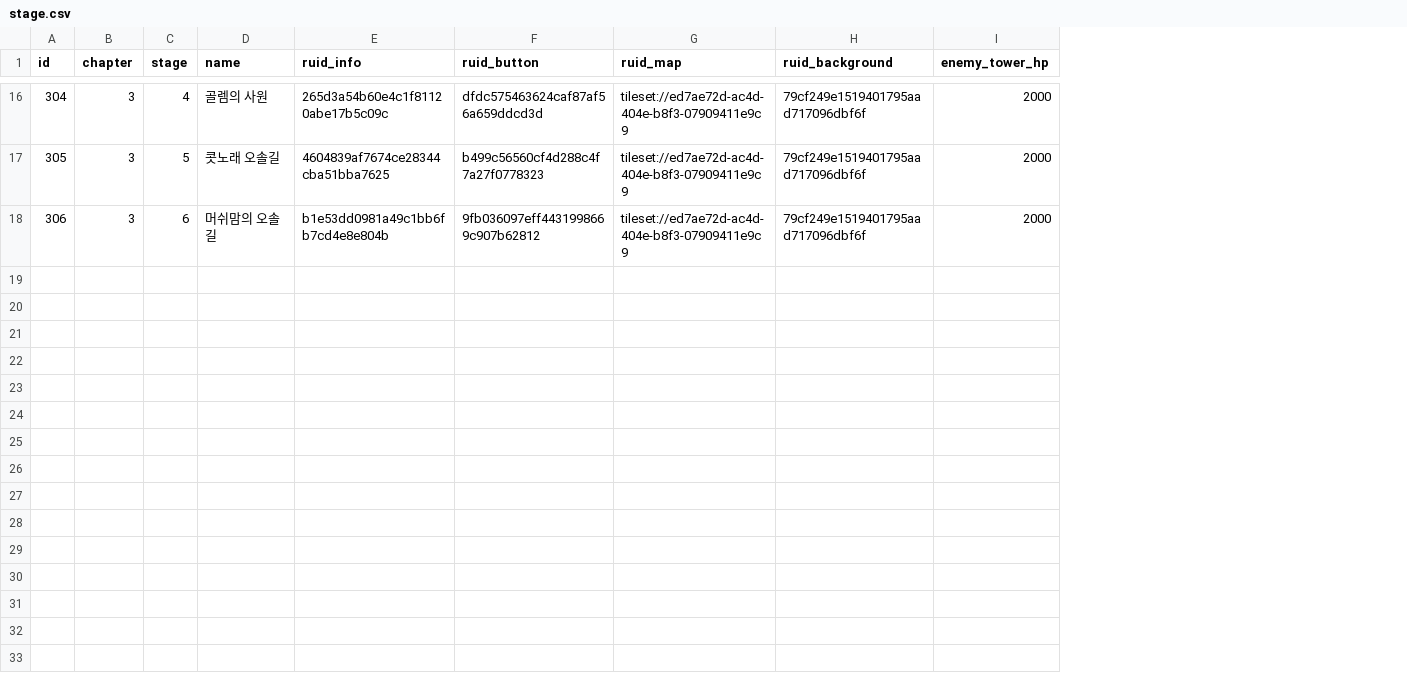
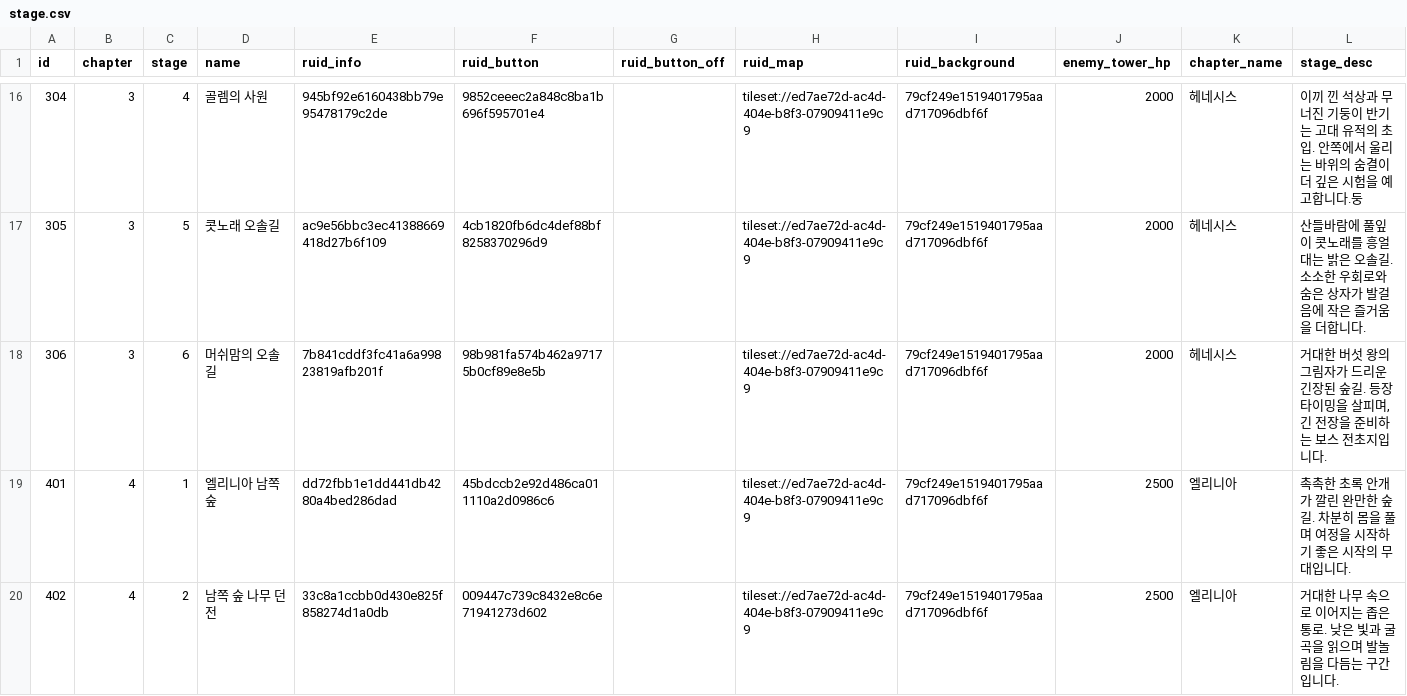
Before and after one commit to browniesss/MapleWorlds, a CSV file: RootDesk/MyDesk/DataSets/Stage/stage.csv, drawn as a sheet; only a part is shown, gaps mark what is left out; the diff covers the shown part only; the diff names each change by its address in the sheet, - before the commit and + after, or states it on an @@ line.

```diff
--- a/RootDesk/MyDesk/DataSets/Stage/stage.csv
+++ b/RootDesk/MyDesk/DataSets/Stage/stage.csv
+column G (ruid_button_off), empty
+column K (chapter_name), rows 16-18: all 헤네시스
+column L (stage_desc), rows 16-18: 이끼 낀 석상과 무너진 기둥이 반기는 고대 유적의 초입. 안쪽에서 울리는 바위의 숨결이 더 깊은 시험을 예고합니다.둥 | 산들바람에 풀잎이 콧노래를 흥얼대는 밝은 오솔길. 소소한 우회로와 숨은 상자가 발걸음에 작은 즐거움을 더합니다. | 거대한 버섯 왕의 그림자가 드리운 긴장된 숲길. 등장 타이밍을 살피며, 긴 전장을 준비하는 보스 전초지입니다.
-E16 (ruid_info): 265d3a54b60e4c1f81120abe17b5c09c
+E16 (ruid_info): 945bf92e6160438bb79e95478179c2de
-F16 (ruid_button): dfdc575463624caf87af56a659ddcd3d
+F16 (ruid_button): 9852ceeec2a848c8ba1b696f595701e4
-E17 (ruid_info): 4604839af7674ce28344cba51bba7625
+E17 (ruid_info): ac9e56bbc3ec41388669418d27b6f109
-F17 (ruid_button): b499c56560cf4d288c4f7a27f0778323
+F17 (ruid_button): 4cb1820fb6dc4def88bf8258370296d9
-E18 (ruid_info): b1e53dd0981a49c1bb6fb7cd4e8e804b
+E18 (ruid_info): 7b841cddf3fc41a6a99823819afb201f
-F18 (ruid_button): 9fb036097eff4431998669c907b62812
+F18 (ruid_button): 98b981fa574b462a97175b0cf89e8e5b
+row 19: 401 | 4 | 1 | 엘리니아 남쪽 숲 | dd72fbb1e1dd441db4280a4bed286dad | 45bdccb2e92d486ca011110a2d0986c6 |  | tileset://ed7ae72d-ac4d-404e-b8f3-07909411e9c9 | 79cf249e1519401795aad717096dbf6f | 2500 | 엘리니아 | 촉촉한 초록 안개가 깔린 완만한 숲길. 차분히 몸을 풀며 여정을 시작하기 좋은 시작의 무대입니다.
+row 20: 402 | 4 | 2 | 남쪽 숲 나무 던전 | 33c8a1ccbb0d430e825f858274d1a0db | 009447c739c8432e8c6e71941273d602 |  | tileset://ed7ae72d-ac4d-404e-b8f3-07909411e9c9 | 79cf249e1519401795aad717096dbf6f | 2500 | 엘리니아 | 거대한 나무 속으로 이어지는 좁은 통로. 낮은 빛과 굴곡을 읽으며 발놀림을 다듬는 구간입니다.
```
Also changed, not shown: 4 added rows and 28 edited cells elsewhere in this file, 6 other files.
